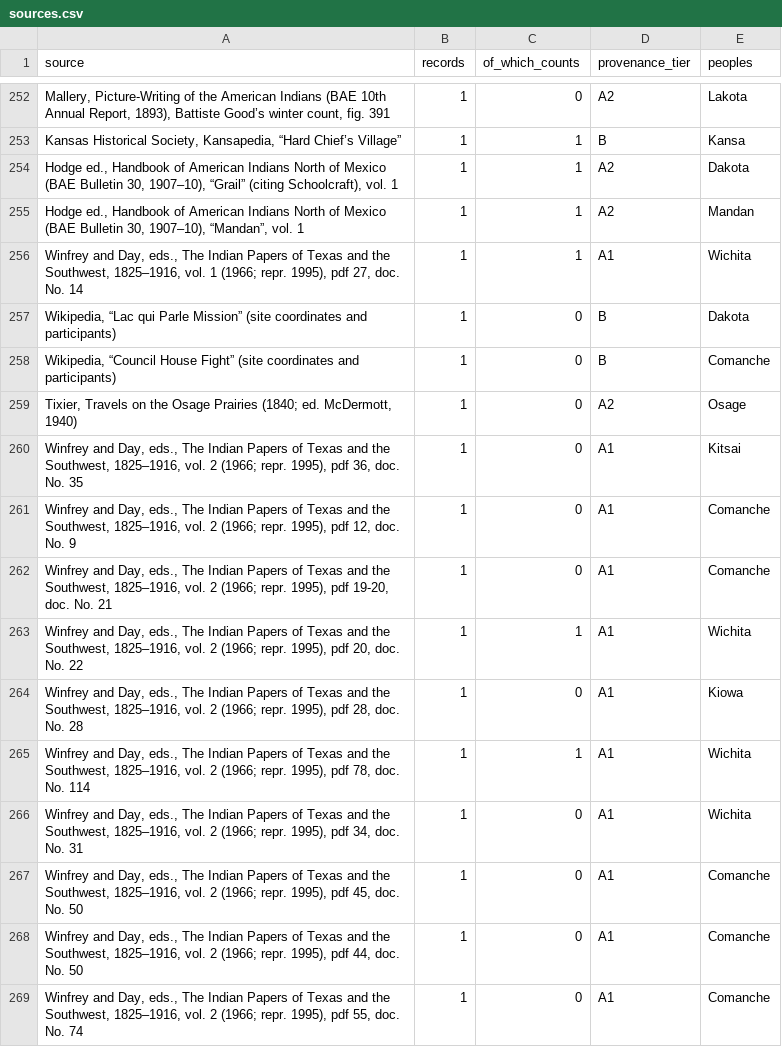
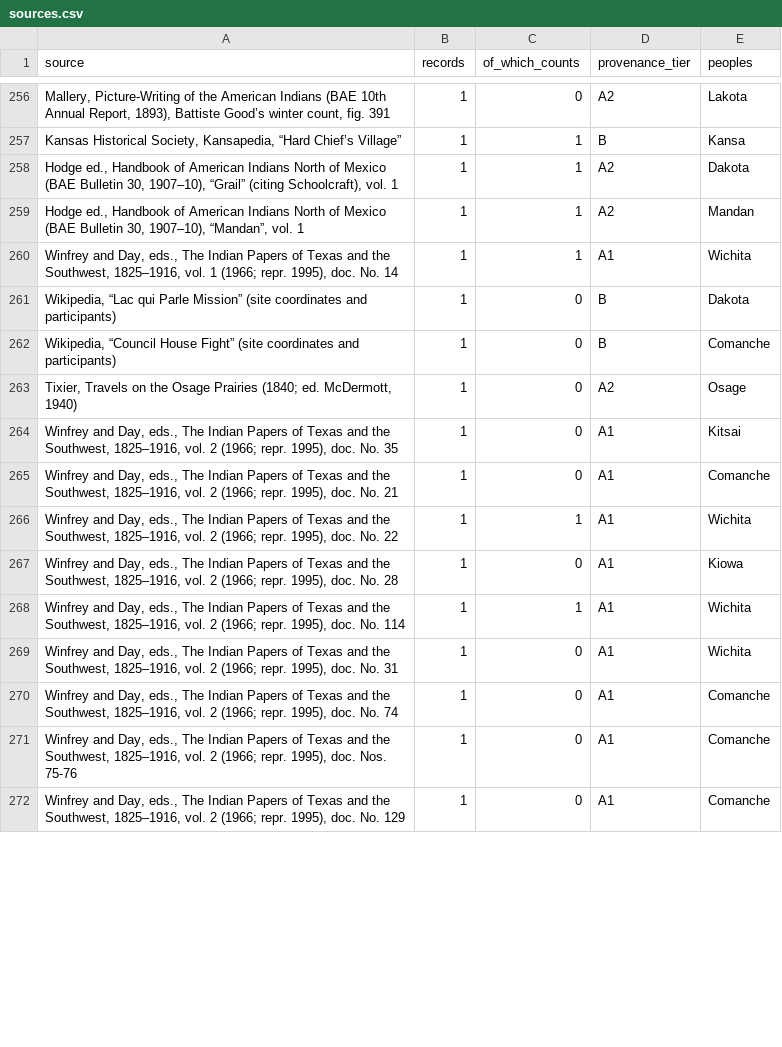
Before and after one commit to j-e-scriptorium/j-e-fabrica, a CSV file: campus-magnus/data/sources.csv, drawn as a sheet; only a part is shown, gaps mark what is left out; removed rows and columns are numbered as before the commit, all else as after; the diff covers the shown part only; the diff names each change by its address in the sheet, - before the commit and + after, or states it on an @@ line.

```diff
--- a/campus-magnus/data/sources.csv
+++ b/campus-magnus/data/sources.csv
-A260 (source): …repr. 1995), pdf 27, doc. No.…
+A260 (source): …repr. 1995), doc. No.…
-A264 (source): …repr. 1995), pdf 36, doc. No.…
+A264 (source): …repr. 1995), doc. No.…
-A265 (source): …repr. 1995), pdf 12, doc. No. 9
+A265 (source): …repr. 1995), doc. No. 21
-row 262: Winfrey and Day, eds., The Indian Papers of Texas and the Southwest, 1825–1916, vol. 2 (1966; repr. 1995), pdf 19-20, doc. No. 21 | 1 | 0 | A1 | Comanche
-A266 (source): …repr. 1995), pdf 20, doc. No.…
+A266 (source): …repr. 1995), doc. No.…
-A267 (source): …repr. 1995), pdf 28, doc. No.…
+A267 (source): …repr. 1995), doc. No.…
-A268 (source): …repr. 1995), pdf 78, doc. No.…
+A268 (source): …repr. 1995), doc. No.…
-A269 (source): …repr. 1995), pdf 34, doc. No.…
+A269 (source): …repr. 1995), doc. No.…
-A270 (source): …repr. 1995), pdf 45, doc. No. 50
+A270 (source): …repr. 1995), doc. No. 74
-A271 (source): …repr. 1995), pdf 44, doc. No. 50
+A271 (source): …repr. 1995), doc. Nos. 75-76
-A272 (source): …repr. 1995), pdf 55, doc. No. 74
+A272 (source): …repr. 1995), doc. No. 129
```
Also changed, not shown: 7 added rows, 12 removed rows and 59 edited cells elsewhere in this file, campus-magnus/data/band_population.csv, campus-magnus/data/fitted_population_by_division.csv, 16 other files.
